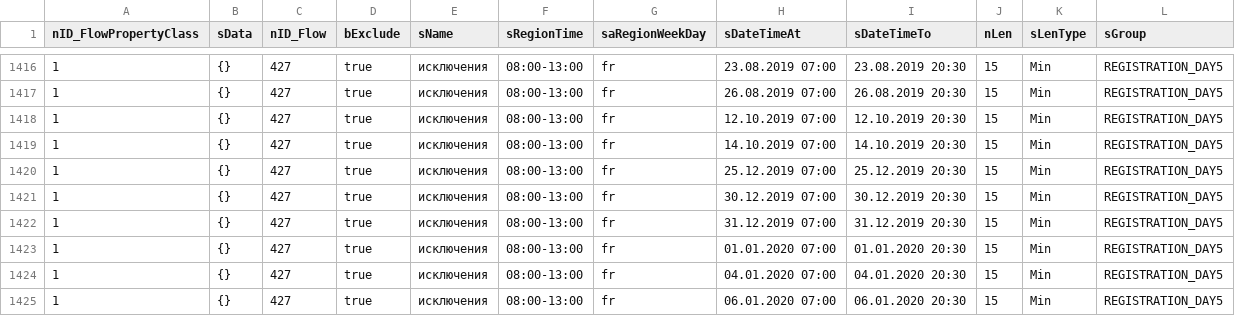
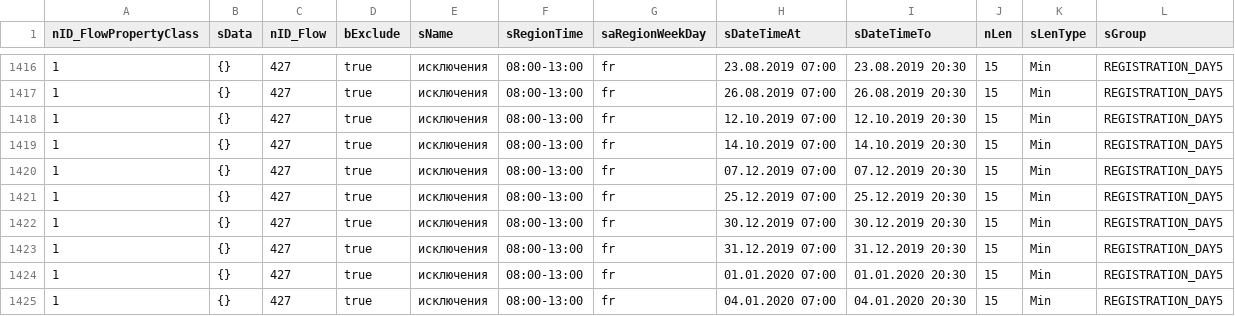
Before and after one commit to iGov-UA/iGov_Data, a CSV file: wf-central/src/main/resources/data/iGov/FlowProperty.csv, drawn as a sheet; only a part is shown, gaps mark what is left out; the shorter side is filled out with more unchanged rows; the diff names each change by its address in the sheet, - before the commit and + after, or states it on an @@ line.

```diff
--- a/wf-central/src/main/resources/data/iGov/FlowProperty.csv
+++ b/wf-central/src/main/resources/data/iGov/FlowProperty.csv
+row 1420: 1 | {} | 427 | true | исключения | 08:00-13:00 | fr | 07.12.2019 07:00 | 07.12.2019 20:30 | 15 | Min | REGISTRATION_DAY5
```
Also changed, not shown: wf-central/src/main/resources/data/iGov/Flow.csv, wf-central/src/main/resources/data/iGov__Test_Delta/Flow.csv, 5 other files.
